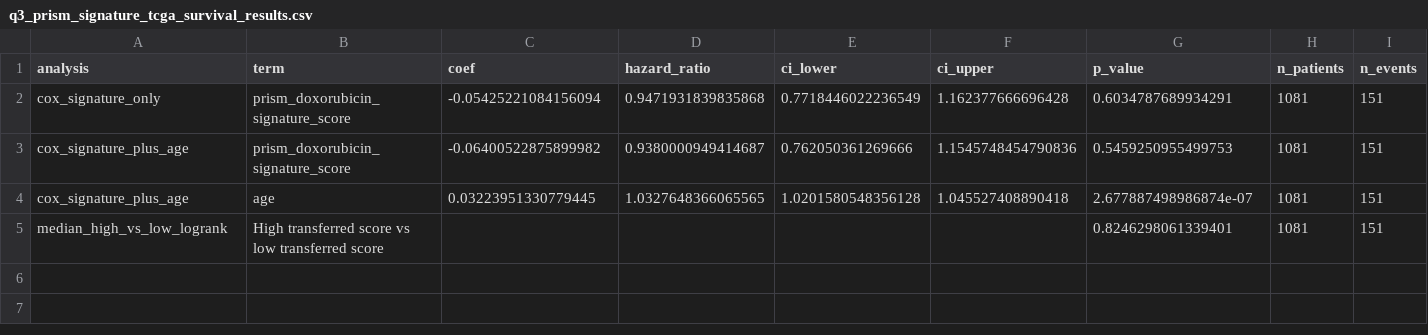
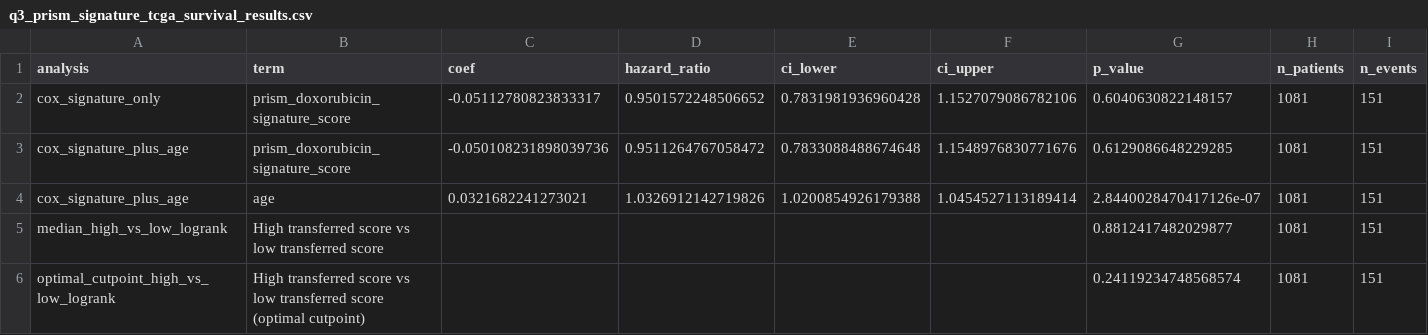
Before and after one commit to Lifework-Health/TCGA-BRCA_pers_med, a CSV file: tables/q3_prism_signature_tcga_survival_results.csv, drawn as a sheet.

```diff
--- a/tables/q3_prism_signature_tcga_survival_results.csv
+++ b/tables/q3_prism_signature_tcga_survival_results.csv
@@ -1,5 +1,6 @@
 analysis,term,coef,hazard_ratio,ci_lower,ci_upper,p_value,n_patients,n_events
-cox_signature_only,prism_doxorubicin_signature_score,-0.05425221084156094,0.9471931839835868,0.7718446022236549,1.162377666696428,0.6034787689934291,1081,151
-cox_signature_plus_age,prism_doxorubicin_signature_score,-0.06400522875899982,0.9380000949414687,0.762050361269666,1.1545748454790836,0.5459250955499753,1081,151
-cox_signature_plus_age,age,0.03223951330779445,1.0327648366065565,1.0201580548356128,1.045527408890418,2.677887498986874e-07,1081,151
-median_high_vs_low_logrank,High transferred score vs low transferred score,,,,,0.8246298061339401,1081,151
+cox_signature_only,prism_doxorubicin_signature_score,-0.05112780823833317,0.9501572248506652,0.7831981936960428,1.1527079086782106,0.6040630822148157,1081,151
+cox_signature_plus_age,prism_doxorubicin_signature_score,-0.050108231898039736,0.9511264767058472,0.7833088488674648,1.1548976830771676,0.6129086648229285,1081,151
+cox_signature_plus_age,age,0.0321682241273021,1.0326912142719826,1.0200854926179388,1.0454527113189414,2.8440028470417126e-07,1081,151
+median_high_vs_low_logrank,High transferred score vs low transferred score,,,,,0.8812417482029877,1081,151
+optimal_cutpoint_high_vs_low_logrank,High transferred score vs low transferred score (optimal cutpoint),,,,,0.24119234748568574,1081,151
```
Also changed, not shown: tables/q1_p53_ode_tcga_survival_results.csv, tables/q2_p53_ode_prism_correlation_results.csv, 16 other files.
